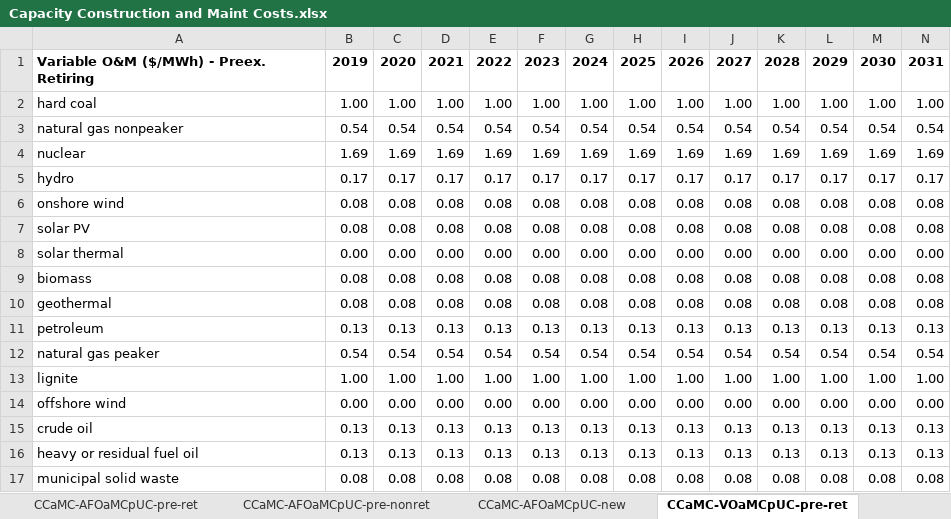
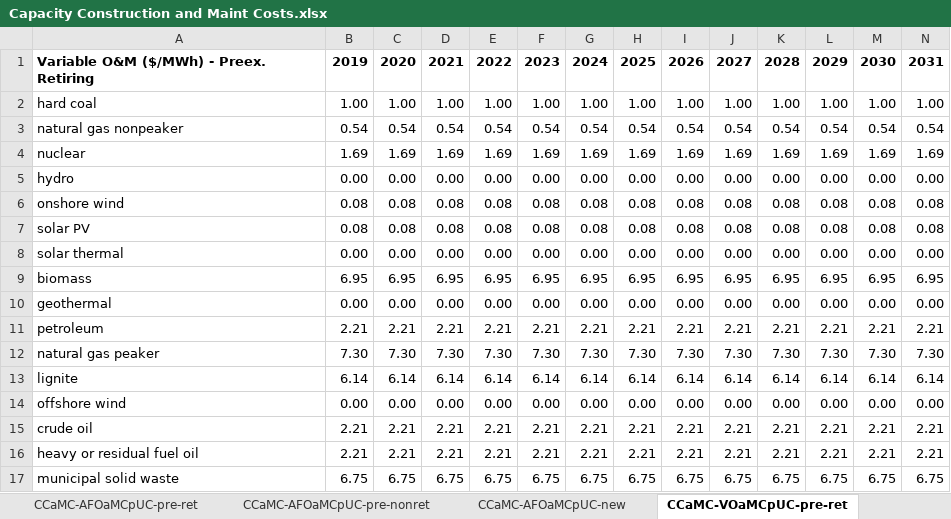
Before and after one commit to Energy-Innovation/eps-southkorea, an Excel workbook: InputData/elec/CCaMC/Capacity Construction and Maint Costs.xlsx, sheet CCaMC-VOaMCpUC-pre-ret, drawn as a sheet; only a part is shown; values as stored, in another font and other column widths than the file's, no borders; removed rows and columns are numbered as before the commit, all else as after; rows hold the shown columns only; the diff names each change by its address in the sheet, - before the commit and + after, or states it on an @@ line.

```diff
--- a/InputData/elec/CCaMC/Capacity Construction and Maint Costs.xlsx (sheet CCaMC-VOaMCpUC-pre-ret)
+++ b/InputData/elec/CCaMC/Capacity Construction and Maint Costs.xlsx (sheet CCaMC-VOaMCpUC-pre-ret)
-row 5: hydro | 0.17 | 0.17 | 0.17 | 0.17 | 0.17 | 0.17 | 0.17 | 0.17 | 0.17 | 0.17 | 0.17 | 0.17 | 0.17
+row 5: hydro | 0.00 | 0.00 | 0.00 | 0.00 | 0.00 | 0.00 | 0.00 | 0.00 | 0.00 | 0.00 | 0.00 | 0.00 | 0.00
-row 9: biomass | 0.08 | 0.08 | 0.08 | 0.08 | 0.08 | 0.08 | 0.08 | 0.08 | 0.08 | 0.08 | 0.08 | 0.08 | 0.08
-row 10: geothermal | 0.08 | 0.08 | 0.08 | 0.08 | 0.08 | 0.08 | 0.08 | 0.08 | 0.08 | 0.08 | 0.08 | 0.08 | 0.08
-row 11: petroleum | 0.13 | 0.13 | 0.13 | 0.13 | 0.13 | 0.13 | 0.13 | 0.13 | 0.13 | 0.13 | 0.13 | 0.13 | 0.13
-row 12: natural gas peaker | 0.54 | 0.54 | 0.54 | 0.54 | 0.54 | 0.54 | 0.54 | 0.54 | 0.54 | 0.54 | 0.54 | 0.54 | 0.54
-row 13: lignite | 1.00 | 1.00 | 1.00 | 1.00 | 1.00 | 1.00 | 1.00 | 1.00 | 1.00 | 1.00 | 1.00 | 1.00 | 1.00
+row 9: biomass | 6.95 | 6.95 | 6.95 | 6.95 | 6.95 | 6.95 | 6.95 | 6.95 | 6.95 | 6.95 | 6.95 | 6.95 | 6.95
+row 10: geothermal | 0.00 | 0.00 | 0.00 | 0.00 | 0.00 | 0.00 | 0.00 | 0.00 | 0.00 | 0.00 | 0.00 | 0.00 | 0.00
+row 11: petroleum | 2.21 | 2.21 | 2.21 | 2.21 | 2.21 | 2.21 | 2.21 | 2.21 | 2.21 | 2.21 | 2.21 | 2.21 | 2.21
+row 12: natural gas peaker | 7.30 | 7.30 | 7.30 | 7.30 | 7.30 | 7.30 | 7.30 | 7.30 | 7.30 | 7.30 | 7.30 | 7.30 | 7.30
+row 13: lignite | 6.14 | 6.14 | 6.14 | 6.14 | 6.14 | 6.14 | 6.14 | 6.14 | 6.14 | 6.14 | 6.14 | 6.14 | 6.14
-row 15: crude oil | 0.13 | 0.13 | 0.13 | 0.13 | 0.13 | 0.13 | 0.13 | 0.13 | 0.13 | 0.13 | 0.13 | 0.13 | 0.13
-row 16: heavy or residual fuel oil | 0.13 | 0.13 | 0.13 | 0.13 | 0.13 | 0.13 | 0.13 | 0.13 | 0.13 | 0.13 | 0.13 | 0.13 | 0.13
-row 17: municipal solid waste | 0.08 | 0.08 | 0.08 | 0.08 | 0.08 | 0.08 | 0.08 | 0.08 | 0.08 | 0.08 | 0.08 | 0.08 | 0.08
+row 15: crude oil | 2.21 | 2.21 | 2.21 | 2.21 | 2.21 | 2.21 | 2.21 | 2.21 | 2.21 | 2.21 | 2.21 | 2.21 | 2.21
+row 16: heavy or residual fuel oil | 2.21 | 2.21 | 2.21 | 2.21 | 2.21 | 2.21 | 2.21 | 2.21 | 2.21 | 2.21 | 2.21 | 2.21 | 2.21
+row 17: municipal solid waste | 6.75 | 6.75 | 6.75 | 6.75 | 6.75 | 6.75 | 6.75 | 6.75 | 6.75 | 6.75 | 6.75 | 6.75 | 6.75
```
Also changed, not shown: sheet CCaMC-BCCpUC, sheet CCaMC-AFOaMCpUC-new, sheet CCaMC-AFOaMCpUC-pre-nonret, sheet CCaMC-AFOaMCpUC-pre-ret, sheet CCaMC-VOaMCpUC-new, sheet CCaMC-VOaMCpUC-pre-nonret, 1 more sheet, other sheet tabs, formulas that keep their value, InputData/elec/BHRbEF/BAU Heat Rate by Electricity Fuel.xlsx, InputData/elec/BPaFF/Boolean Peaking and Flexibility Flags.xlsx, 13 other files.
